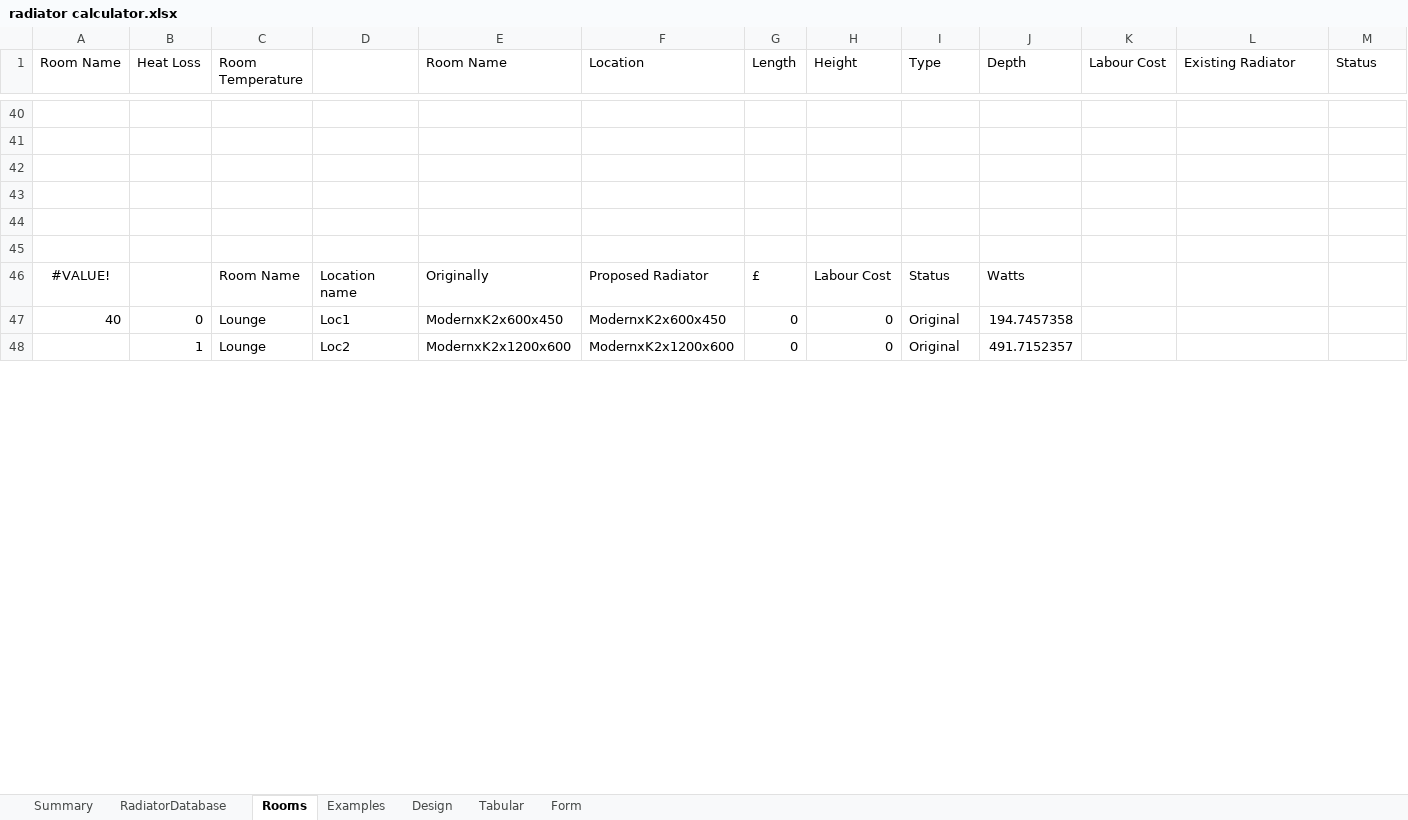
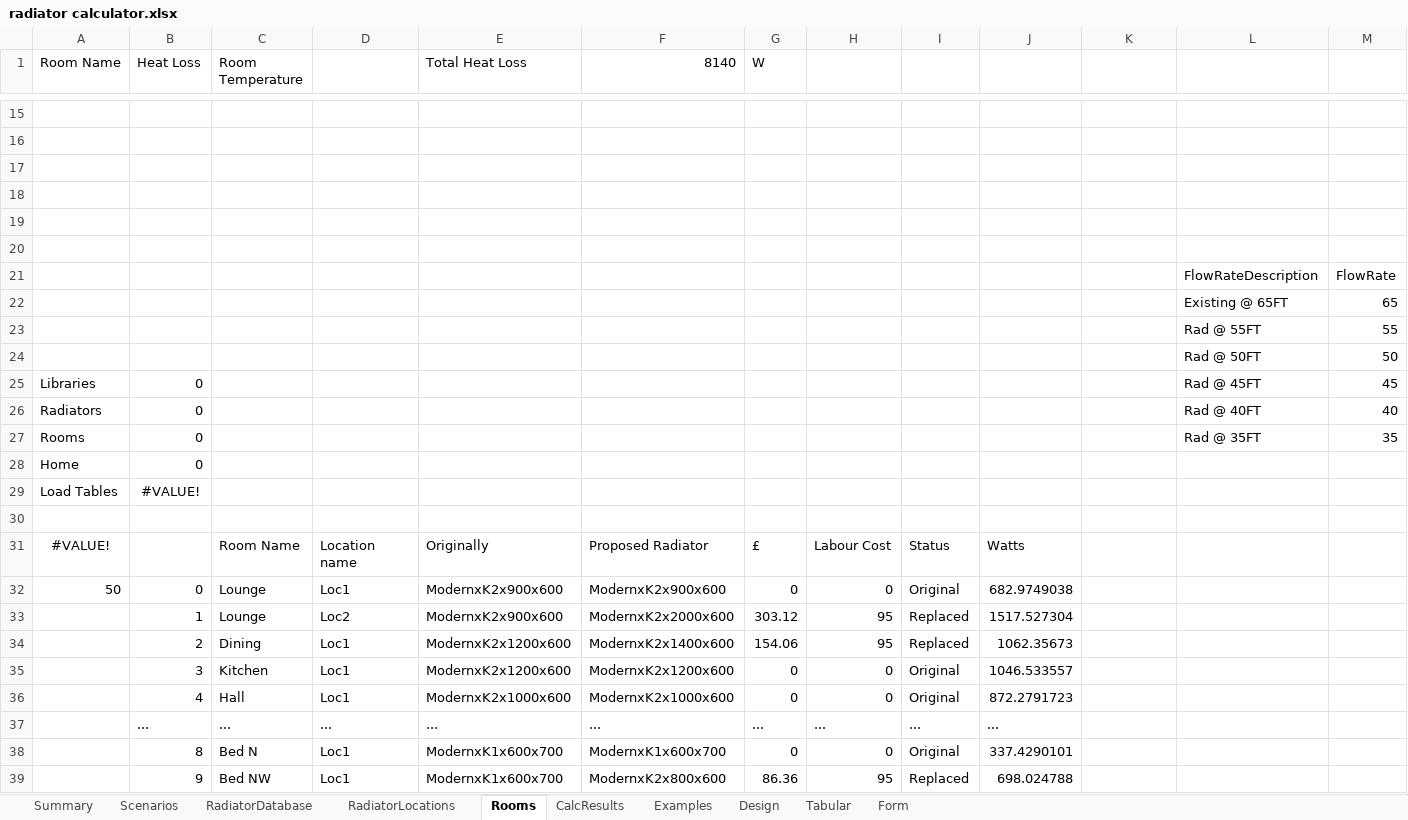
Before and after one commit to PhilipTB/radiators2, an Excel workbook: radiator calculator.xlsx, sheet Rooms, drawn as a sheet; only a part is shown, gaps mark what is left out; values as stored, in another font and other column widths than the file's, no borders; table styles not drawn; addresses are those after the commit; rows hold the shown columns only; the diff covers the shown part only; the diff names each change by its address in the sheet, - before the commit and + after, or states it on an @@ line.

```diff
--- a/radiator calculator.xlsx (sheet Rooms)
+++ b/radiator calculator.xlsx (sheet Rooms)
+sheet tab: Scenarios
+sheet tab: RadiatorLocations
+sheet tab: CalcResults
-E1: Room Name
+E1: Total Heat Loss
-F1: Location
+F1: 8140
-G1: Length
+G1: W
-H1: Height
+H1: (empty)
-I1: Type
+I1: (empty)
-J1: Depth
+J1: (empty)
-K1: Labour Cost
+K1: (empty)
-L1: Existing Radiator
+L1: (empty)
-M1: Status
+M1: (empty)
+row 21:  |  |  |  |  |  |  |  |  |  |  | FlowRateDescription | FlowRate
+row 22:  |  |  |  |  |  |  |  |  |  |  | Existing @ 65FT | 65
+row 23:  |  |  |  |  |  |  |  |  |  |  | Rad @ 55FT | 55
+row 24:  |  |  |  |  |  |  |  |  |  |  | Rad @ 50FT | 50
+row 25: Libraries | 0 |  |  |  |  |  |  |  |  |  | Rad @ 45FT | 45
+row 26: Radiators | 0 |  |  |  |  |  |  |  |  |  | Rad @ 40FT | 40
+row 27: Rooms | 0 |  |  |  |  |  |  |  |  |  | Rad @ 35FT | 35
+row 30: (empty)
-A32 (Room Name): 40
+A32 (Room Name): 50
-E32 (Total Heat Loss): ModernxK2x600x450
+E32 (Total Heat Loss): ModernxK2x900x600
-F32 (8140): ModernxK2x600x450
+F32 (8140): ModernxK2x900x600
-J32: 194.7457358
+J32: 682.9749038
+row 33:  | 1 | Lounge | Loc2 | ModernxK2x900x600 | ModernxK2x2000x600 | 303.12 | 95 | Replaced | 1517.527304
+row 34:  | 2 | Dining | Loc1 | ModernxK2x1200x600 | ModernxK2x1400x600 | 154.06 | 95 | Replaced | 1062.35673
-B35 (Heat Loss): 1
+B35 (Heat Loss): 3
-C35 (Room Temperature): Lounge
+C35 (Room Temperature): Kitchen
-D35: Loc2
+D35: Loc1
-J35: 491.7152357
+J35: 1046.533557
+row 36:  | 4 | Hall | Loc1 | ModernxK2x1000x600 | ModernxK2x1000x600 | 0 | 0 | Original | 872.2791723
+row 37:  | ... | ... | ... | ... | ... | ... | ... | ... | ...
+row 38:  | 8 | Bed N | Loc1 | ModernxK1x600x700 | ModernxK1x600x700 | 0 | 0 | Original | 337.4290101
+row 39:  | 9 | Bed NW | Loc1 | ModernxK1x600x700 | ModernxK2x800x600 | 86.36 | 95 | Replaced | 698.024788
```
Also changed, not shown: 15 added rows, 24 removed rows, 1 moved row and 69 edited cells elsewhere in this sheet, sheet RadiatorDatabase, formulas that keep their value.
